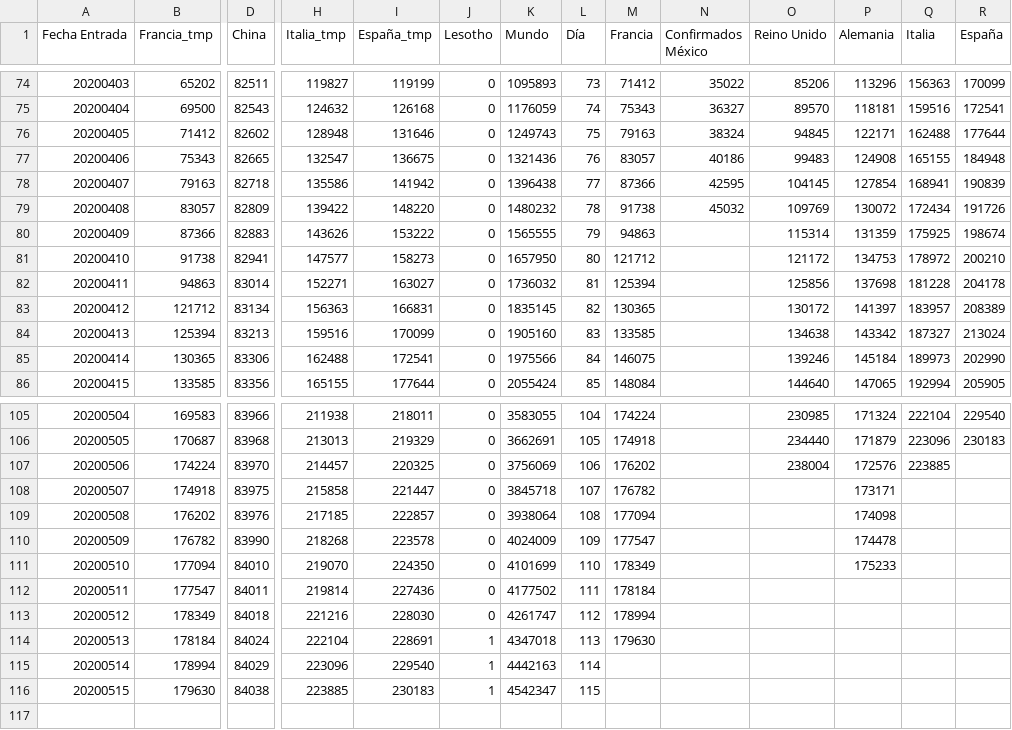
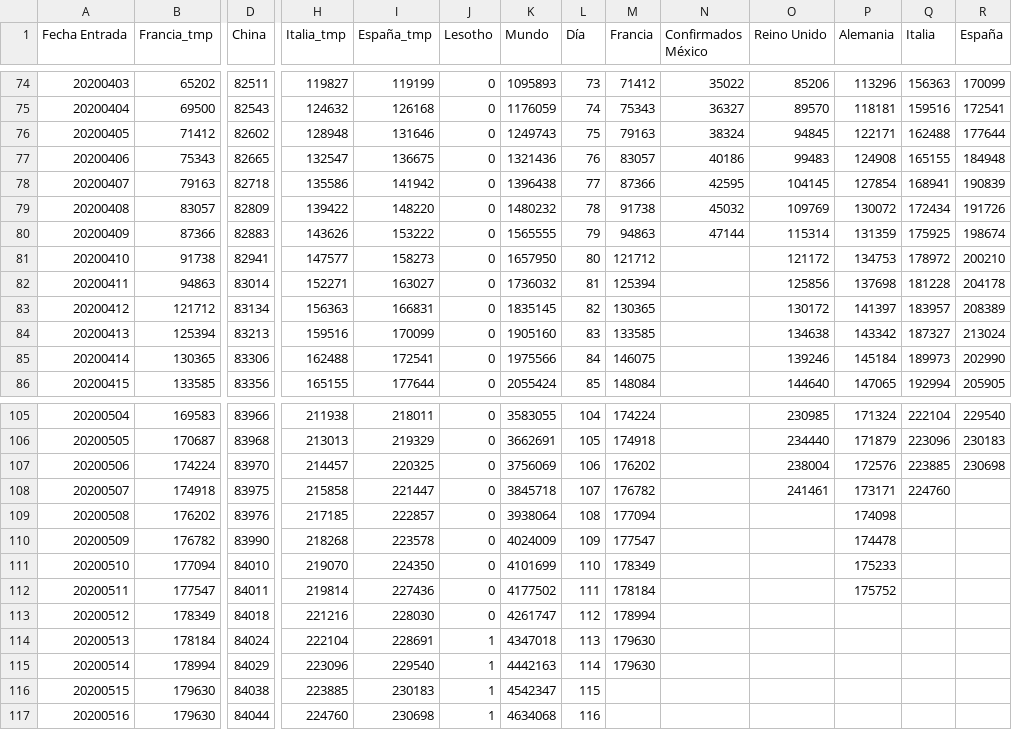
Before and after one commit to juanjmtzs/BI-COVID19, a CSV file: GLOBAL_DAY_ONE_LOAD.csv, drawn as a sheet; only a part is shown, gaps mark what is left out; rows hold the shown columns only; the diff names each change by its address in the sheet, - before the commit and + after, or states it on an @@ line.

```diff
--- a/GLOBAL_DAY_ONE_LOAD.csv
+++ b/GLOBAL_DAY_ONE_LOAD.csv
-N80 (Confirmados México): (empty)
+N80 (Confirmados México): 47144
-R107 (España): (empty)
+R107 (España): 230698
-O108 (Reino Unido): (empty)
+O108 (Reino Unido): 241461
-Q108 (Italia): (empty)
+Q108 (Italia): 224760
-P112 (Alemania): (empty)
+P112 (Alemania): 175752
-M115 (Francia): (empty)
+M115 (Francia): 179630
+row 117: 20200516 | 179630 | 84044 | 224760 | 230698 | 1 | 4634068 | 116
```
Also changed, not shown: CONFIRMED_LOAD.csv, DEATH_LOAD.csv, 6 other files.
